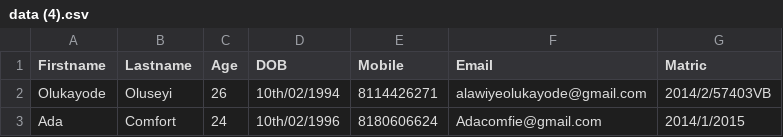
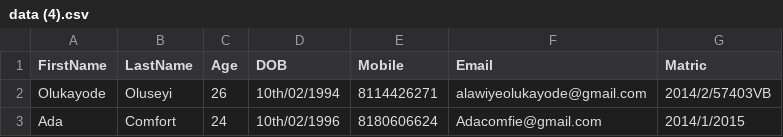
Before and after one commit to oluseyi-frontend/csv-task, a CSV file: data (4).csv, drawn as a sheet.

Commit message:
more update

```diff
--- a/data (4).csv
+++ b/data (4).csv
@@ -1,2 +1,2 @@
-Firstname,Lastname,Age,DOB,Mobile,Email,Matric
+FirstName,LastName,Age,DOB,Mobile,Email,Matric
 Olukayode,Oluseyi,26,10th/02/1994,8114426271,alawiyeolukayode@gmail.com,2014/2/57403VB
```
